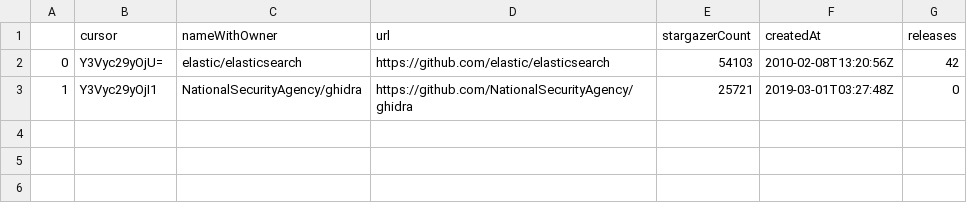
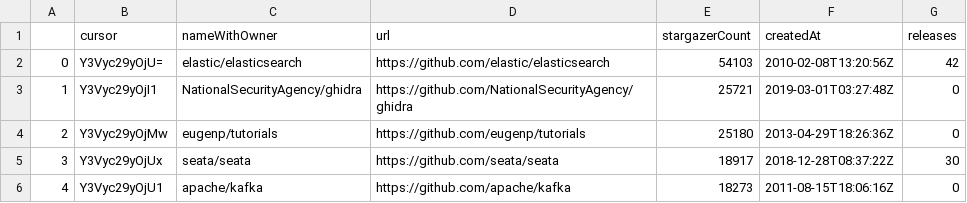
Before and after one commit to aylton-almeida/lab02-experimenta-ao-de-software, a CSV file: extra_data.csv, drawn as a sheet; the diff names each change by its address in the sheet, - before the commit and + after, or states it on an @@ line.

```diff
--- a/extra_data.csv
+++ b/extra_data.csv
+row 4: 2 | Y3Vyc29yOjMw | eugenp/tutorials | https://github.com/eugenp/tutorials | 25180 | 2013-04-29T18:26:36Z | 0
+row 5: 3 | Y3Vyc29yOjUx | seata/seata | https://github.com/seata/seata | 18917 | 2018-12-28T08:37:22Z | 30
+row 6: 4 | Y3Vyc29yOjU1 | apache/kafka | https://github.com/apache/kafka | 18273 | 2011-08-15T18:06:16Z | 0
```
Also changed, not shown: ck_data.csv, repos_data.csv, 4 other files.
